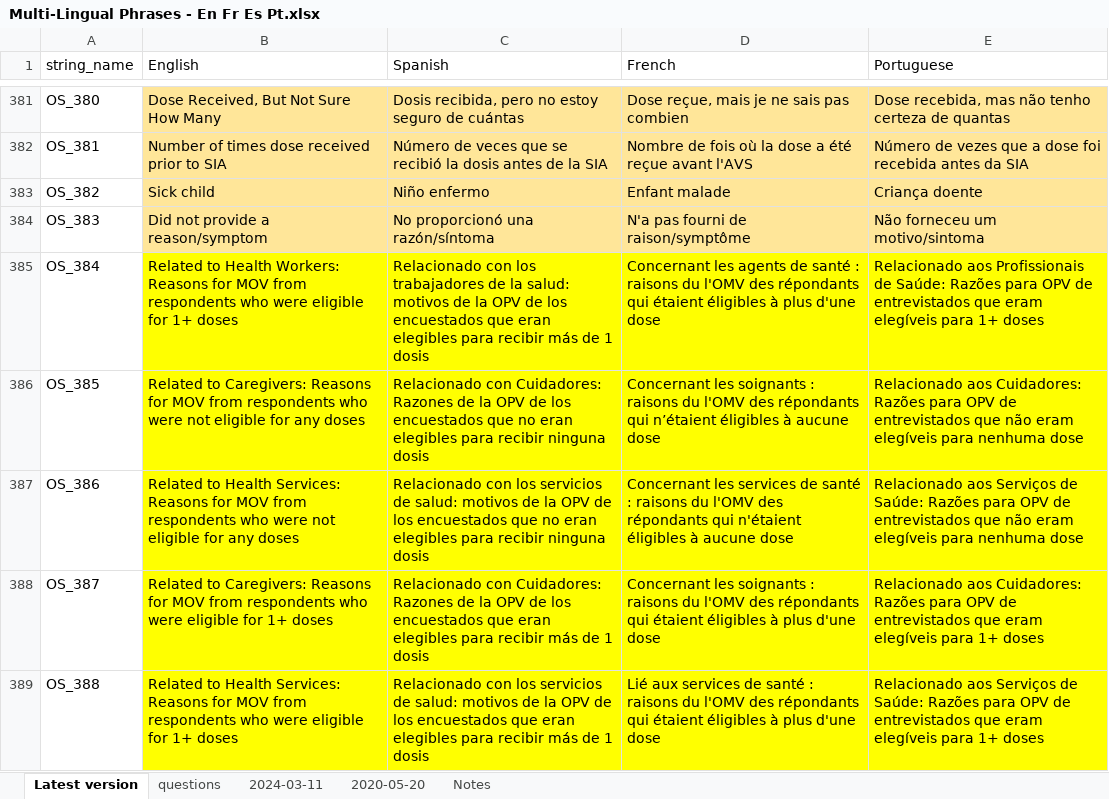
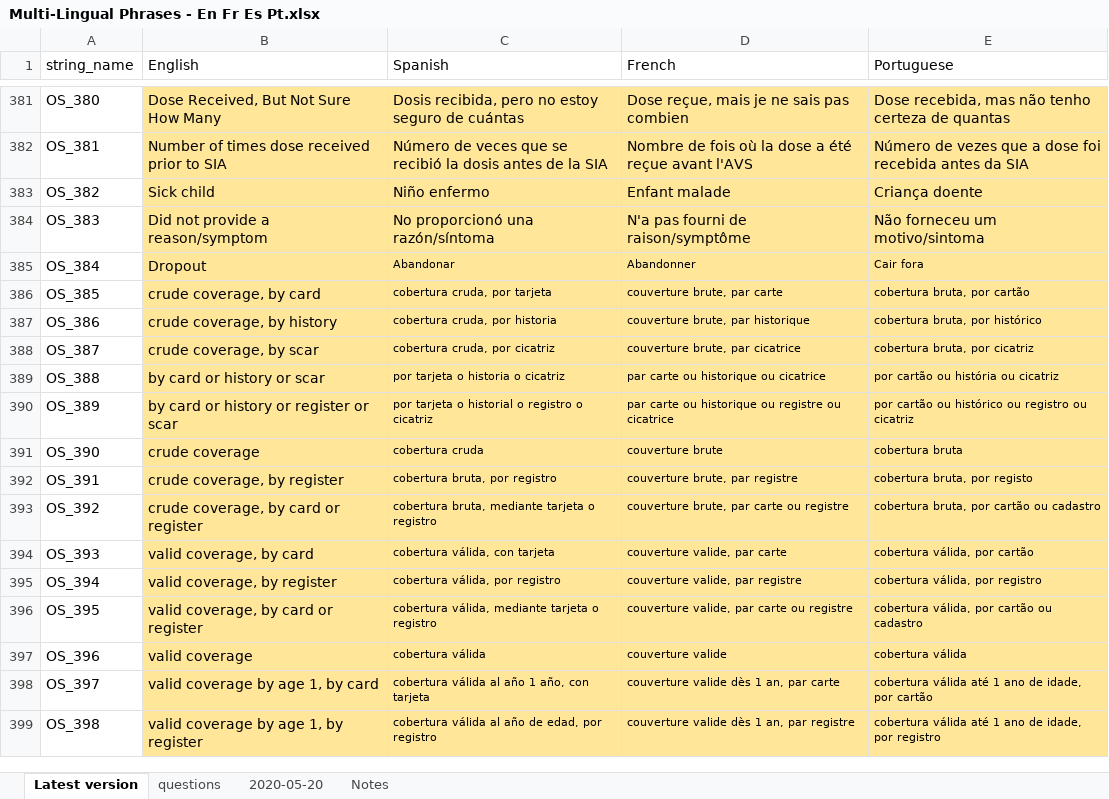
Before and after one commit to dalerhoda/vcqiR, an Excel workbook: Demo_Datasets/District 20 - RI datasets/Multi-Lingual Phrases - En Fr Es Pt.xlsx, sheet Latest version, drawn as a sheet; only a part is shown, gaps mark what is left out; values as stored, in another font and other column widths than the file's, no borders; the diff covers the shown part only; the diff names each change by its address in the sheet, - before the commit and + after, or states it on an @@ line.

```diff
--- a/Demo_Datasets/District 20 - RI datasets/Multi-Lingual Phrases - En Fr Es Pt.xlsx (sheet Latest version)
+++ b/Demo_Datasets/District 20 - RI datasets/Multi-Lingual Phrases - En Fr Es Pt.xlsx (sheet Latest version)
-sheet tab: 2024-03-11
-B385 (English): Related to Health Workers: Reasons for MOV from respondents who were eligible for 1+ doses
+B385 (English): Dropout
-B385:E389 fill: #FFFF00
+B385:E389 fill: #FFE699
-C385 (Spanish): Relacionado con los trabajadores de la salud: motivos de la OPV de los encuestados que eran elegibles para recibir más de 1 dosis
+C385 (Spanish): Abandonar
@@ C385:E389 text size: smaller @@
-D385 (French): Concernant les agents de santé : raisons du l'OMV des répondants qui étaient éligibles à plus d'une dose
+D385 (French): Abandonner
-E385 (Portuguese): Relacionado aos Profissionais de Saúde: Razões para OPV de entrevistados que eram elegíveis para 1+ doses
+E385 (Portuguese): Cair fora
-B386 (English): Related to Caregivers: Reasons for MOV from respondents who were not eligible for any doses
+B386 (English): crude coverage, by card
-C386 (Spanish): Relacionado con Cuidadores: Razones de la OPV de los encuestados que no eran elegibles para recibir ninguna dosis
+C386 (Spanish): cobertura cruda, por tarjeta
-D386 (French): Concernant les soignants : raisons du l'OMV des répondants qui n’étaient éligibles à aucune dose
+D386 (French): couverture brute, par carte
-E386 (Portuguese): Relacionado aos Cuidadores: Razões para OPV de entrevistados que não eram elegíveis para nenhuma dose
+E386 (Portuguese): cobertura bruta, por cartão
-B387 (English): Related to Health Services: Reasons for MOV from respondents who were not eligible for any doses
+B387 (English): crude coverage, by history
-C387 (Spanish): Relacionado con los servicios de salud: motivos de la OPV de los encuestados que no eran elegibles para recibir ninguna dosis
+C387 (Spanish): cobertura cruda, por historia
-D387 (French): Concernant les services de santé : raisons du l'OMV des répondants qui n'étaient éligibles à aucune dose
+D387 (French): couverture brute, par historique
-E387 (Portuguese): Relacionado aos Serviços de Saúde: Razões para OPV de entrevistados que não eram elegíveis para nenhuma dose
+E387 (Portuguese): cobertura bruta, por histórico
-B388 (English): Related to Caregivers: Reasons for MOV from respondents who were eligible for 1+ doses
+B388 (English): crude coverage, by scar
-C388 (Spanish): Relacionado con Cuidadores: Razones de la OPV de los encuestados que eran elegibles para recibir más de 1 dosis
+C388 (Spanish): cobertura cruda, por cicatriz
-D388 (French): Concernant les soignants : raisons du l'OMV des répondants qui étaient éligibles à plus d'une dose
+D388 (French): couverture brute, par cicatrice
-E388 (Portuguese): Relacionado aos Cuidadores: Razões para OPV de entrevistados que eram elegíveis para 1+ doses
+E388 (Portuguese): cobertura bruta, por cicatriz
-B389 (English): Related to Health Services: Reasons for MOV from respondents who were eligible for 1+ doses
+B389 (English): by card or history or scar
-C389 (Spanish): Relacionado con los servicios de salud: motivos de la OPV de los encuestados que eran elegibles para recibir más de 1 dosis
+C389 (Spanish): por tarjeta o historia o cicatriz
-D389 (French): Lié aux services de santé : raisons du l'OMV des répondants qui étaient éligibles à plus d'une dose
+D389 (French): par carte ou historique ou cicatrice
-E389 (Portuguese): Relacionado aos Serviços de Saúde: Razões para OPV de entrevistados que eram elegíveis para 1+ doses
+E389 (Portuguese): por cartão ou história ou cicatriz
+row 390: OS_389 | by card or history or register or scar | por tarjeta o historial o registro o cicatriz | par carte ou historique ou registre ou cicatrice | por cartão ou histórico ou registro ou cicatriz
+row 391: OS_390 | crude coverage | cobertura cruda | couverture brute | cobertura bruta
+row 392: OS_391 | crude coverage, by register | cobertura bruta, por registro | couverture brute, par registre | cobertura bruta, por registo
+row 393: OS_392 | crude coverage, by card or register | cobertura bruta, mediante tarjeta o registro | couverture brute, par carte ou registre | cobertura bruta, por cartão ou cadastro
+row 394: OS_393 | valid coverage, by card | cobertura válida, con tarjeta | couverture valide, par carte | cobertura válida, por cartão
+row 395: OS_394 | valid coverage, by register | cobertura válida, por registro | couverture valide, par registre | cobertura válida, por registro
+row 396: OS_395 | valid coverage, by card or register | cobertura válida, mediante tarjeta o registro | couverture valide, par carte ou registre | cobertura válida, por cartão ou cadastro
+row 397: OS_396 | valid coverage | cobertura válida | couverture valide | cobertura válida
+row 398: OS_397 | valid coverage by age 1, by card | cobertura válida al año 1 año, con tarjeta | couverture valide dès 1 an, par carte | cobertura válida até 1 ano de idade, por cartão
+row 399: OS_398 | valid coverage by age 1, by register | cobertura válida al año de edad, por registro | couverture valide dès 1 an, par registre | cobertura válida até 1 ano de idade, por registro
```
Also changed, not shown: 140 added rows, 28 edited cells and cell formats elsewhere in this sheet, sheet Notes, Demo_Datasets/Harmonia - RI datasets/Multi-Lingual Phrases - En Fr Es Pt.xlsx, 14 other files.
